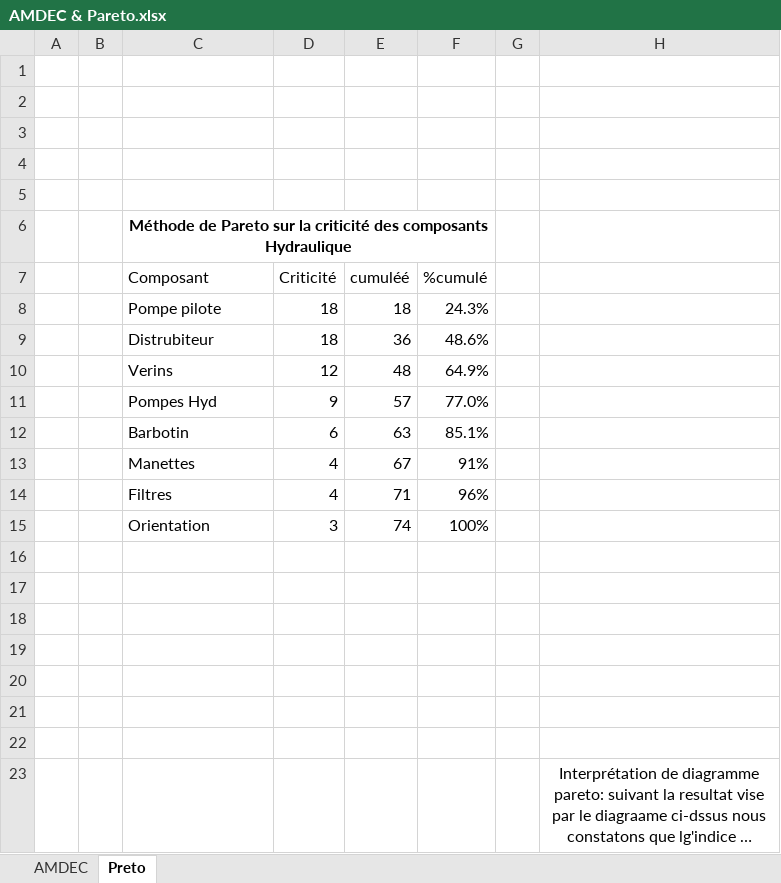
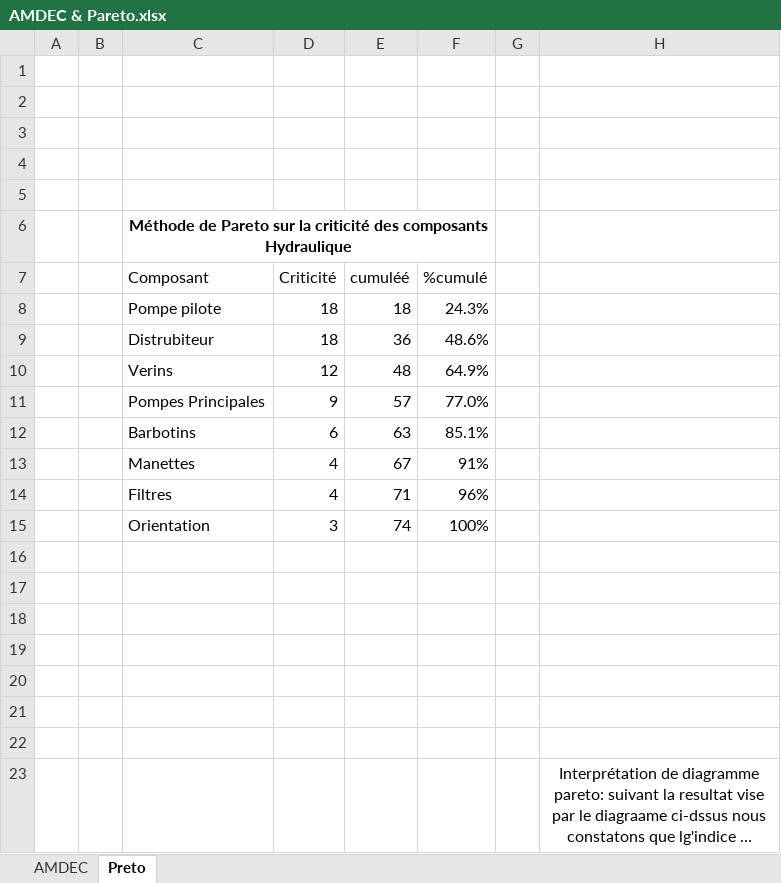
Before and after one commit to OussamaTeyib/PFE, an Excel workbook: AMDEC & Pareto.xlsx, sheet Preto, drawn as a sheet; long unchanged cells end in …; values as stored, in another font and other column widths than the file's, no borders; charts and pictures not drawn; the diff names each change by its address in the sheet, - before the commit and + after, or states it on an @@ line.

```diff
--- a/AMDEC & Pareto.xlsx (sheet Preto)
+++ b/AMDEC & Pareto.xlsx (sheet Preto)
-C11 (Composant): Pompes Hyd
+C11 (Composant): Pompes Principales
-C12 (Composant): Barbotin
+C12 (Composant): Barbotins
```
Also changed, not shown: charts or pictures, 2 other files.
